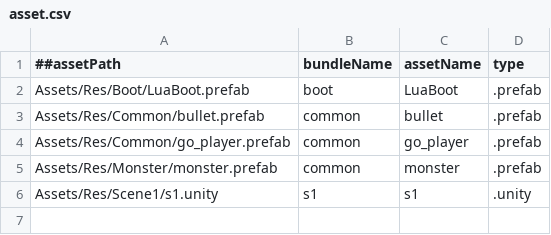
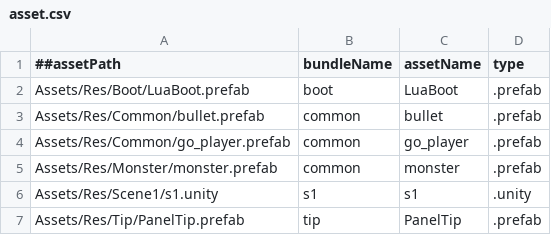
Before and after one commit to ouchzsc/RazorFrameWork, a CSV file: RazorClient/csv/asset/asset.csv, drawn as a sheet.

Commit message:
接入技能，PanelTip

```diff
--- a/RazorClient/csv/asset/asset.csv
+++ b/RazorClient/csv/asset/asset.csv
@@ -6 +6,2 @@ Assets/Res/Monster/monster.prefab,common,monster,.prefab
 Assets/Res/Scene1/s1.unity,s1,s1,.unity
+Assets/Res/Tip/PanelTip.prefab,tip,PanelTip,.prefab
```
Also changed, not shown: 25 other files.
